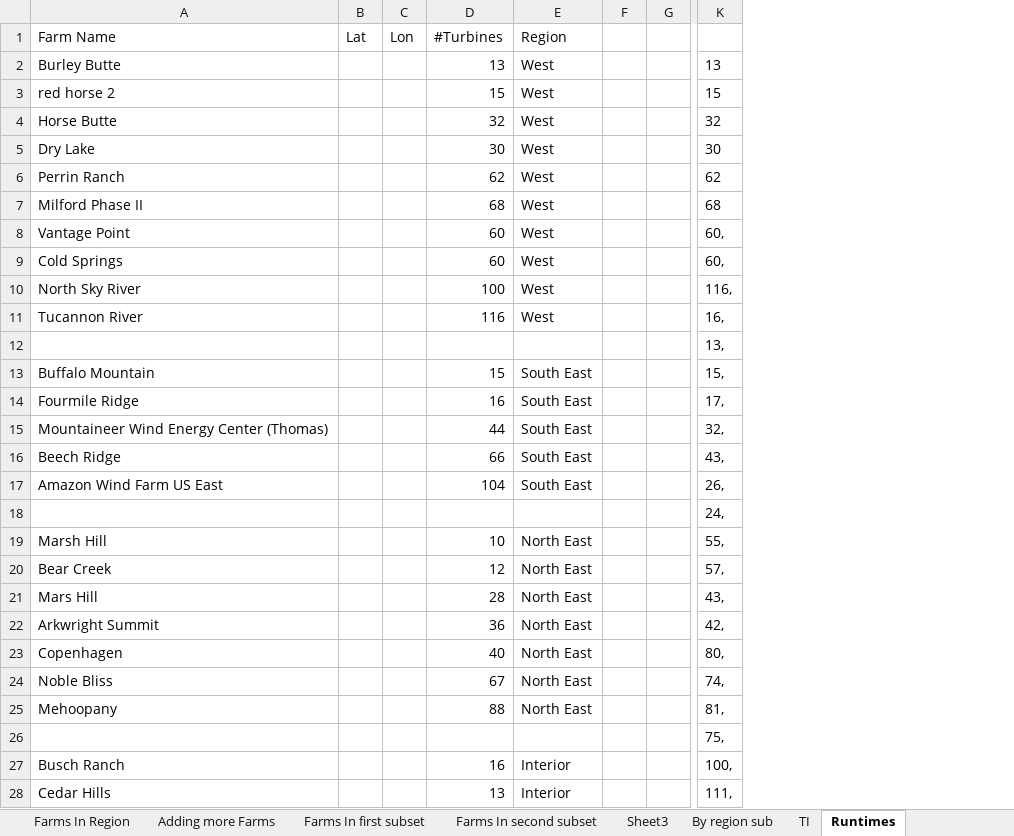
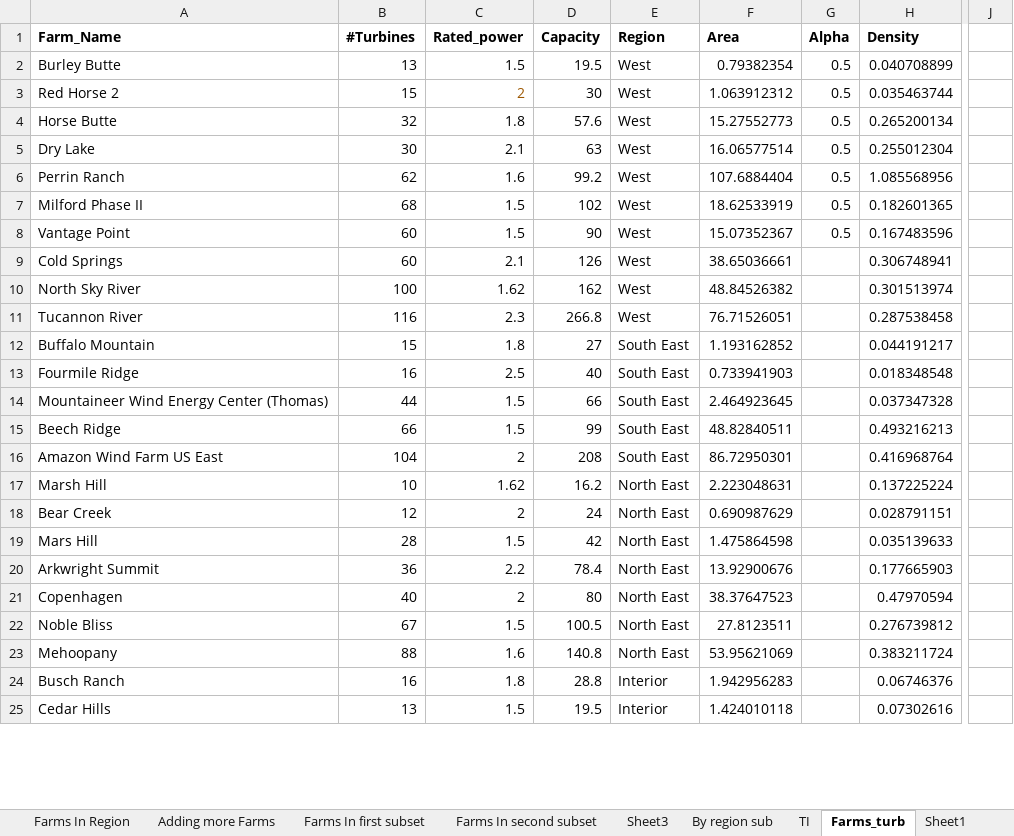
Before and after one commit to DavidBensason/floris, an Excel workbook: examples/optimization/scipy/2020 Filter in region.xlsx, sheet Farms_turb, drawn as a sheet; only a part is shown, gaps mark what is left out; values as stored, in another font and other column widths than the file's, no borders; removed rows and columns are numbered as before the commit, all else as after; rows hold the shown columns only; the diff covers the shown part only; the diff names each change by its address in the sheet, - before the commit and + after, or states it on an @@ line.

Commit message:
excel sheet

```diff
--- a/examples/optimization/scipy/2020 Filter in region.xlsx (sheet Farms_turb)
+++ b/examples/optimization/scipy/2020 Filter in region.xlsx (sheet Farms_turb)
-sheet tab: Runtimes
+sheet tab: Farms_turb
+sheet tab: Sheet1
-column B (Lat), empty
-column C (Lon), empty
+column C (Rated_power), rows 2-25: 1.5 | 2 | 1.8 | 2.1 | 1.6 | 1.5 | 1.5 | 2.1 | 1.62 | 2.3 | 1.8 | 2.5 | 1.5 | 1.5 | 2 | 1.62 | 2 | 1.5 | 2.2 | 2 | 1.5 | 1.6 | 1.8 | 1.5
+column D (Capacity), rows 2-25: 19.5 | 30 | 57.6 | 63 | 99.2 | 102 | 90 | 126 | 162 | 266.8 | 27 | 40 | 66 | 99 | 208 | 16.2 | 24 | 42 | 78.4 | 80 | 100.5 | 140.8 | 28.8 | 19.5
-column F, empty
-column G, empty
+column F (Area), rows 2-25: 0.79382354 | 1.063912312 | 15.27552773 | 16.06577514 | 107.6884404 | 18.62533919 | 15.07352367 | 38.65036661 | 48.84526382 | 76.71526051 | 1.193162852 | 0.733941903 | 2.464923645 | 48.82840511 | 86.72950301 | 2.223048631 | 0.690987629 | 1.475864598 | 13.92900676 | 38.37647523 | 27.8123511 | 53.95621069 | 1.942956283 | 1.424010118
+column G (Alpha), rows 2-8: all 0.5
+column H (Density), rows 2-25: 0.040708899 | 0.035463744 | 0.265200134 | 0.255012304 | 1.085568956 | 0.182601365 | 0.167483596 | 0.306748941 | 0.301513974 | 0.287538458 | 0.044191217 | 0.018348548 | 0.037347328 | 0.493216213 | 0.416968764 | 0.137225224 | 0.028791151 | 0.035139633 | 0.177665903 | 0.47970594 | 0.276739812 | 0.383211724 | 0.06746376 | 0.07302616
-column K, rows 2-11: 13 | 15 | 32 | 30 | 62 | 68 | 60, | 60, | 116, | 16,; rows 13-17: 15, | 17, | 32, | 43, | 26,; rows 19-25: 55, | 57, | 43, | 42, | 80, | 74, | 81,; rows 27-28: 100, | 111,
+column J, empty
-A1: Farm Name
+A1: Farm_Name
-A1 bold: off
+A1 bold: on
-B1 bold: off
+B1 bold: on
-E1 bold: off
+E1 bold: on
-A3 (Farm_Name): red horse 2
+A3 (Farm_Name): Red Horse 2
-row 12:  |  |  |  |  |  |  | 13,
-row 18:  |  |  |  |  |  |  | 24,
-row 26:  |  |  |  |  |  |  | 75,
```
Also changed, not shown: 1 removed row, 2 removed columns and 7 edited cells elsewhere in this sheet, sheet Farms In second subset, sheet By region sub, sheet Adding more Farms, other sheet tabs, charts or pictures.
